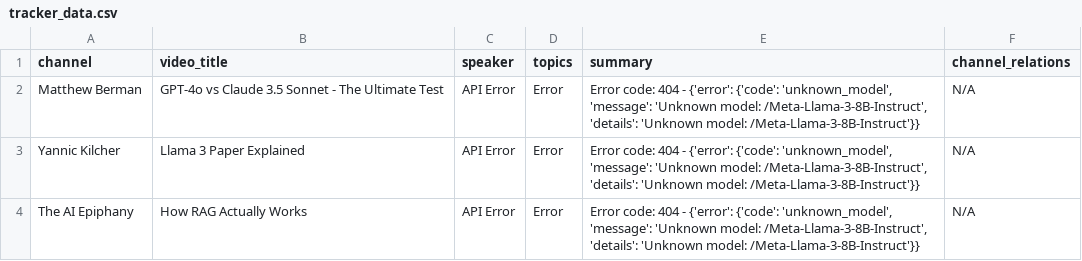
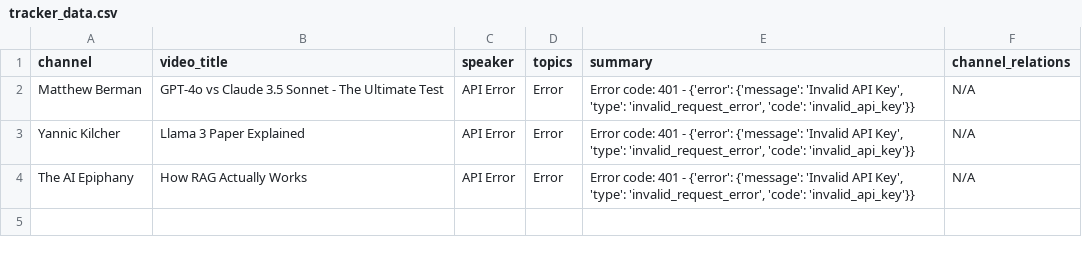
Before and after one commit to cycjasmine616/Recruitment-exercise-LLM-YouTube-landscape-tracker, a CSV file: tracker_data.csv, drawn as a sheet.

```diff
--- a/tracker_data.csv
+++ b/tracker_data.csv
@@ -1,4 +1,4 @@
 channel,video_title,speaker,topics,summary,channel_relations
-Matthew Berman,GPT-4o vs Claude 3.5 Sonnet - The Ultimate Test,API Error,Error,"Error code: 404 - {'error': {'code': 'unknown_model', 'message': 'Unknown model: /Meta-Llama-3-8B-Instruct', 'details': 'Unknown model: /Meta-Llama-3-8B-Instruct'}}",N/A
-Yannic Kilcher,Llama 3 Paper Explained,API Error,Error,"Error code: 404 - {'error': {'code': 'unknown_model', 'message': 'Unknown model: /Meta-Llama-3-8B-Instruct', 'details': 'Unknown model: /Meta-Llama-3-8B-Instruct'}}",N/A
-The AI Epiphany,How RAG Actually Works,API Error,Error,"Error code: 404 - {'error': {'code': 'unknown_model', 'message': 'Unknown model: /Meta-Llama-3-8B-Instruct', 'details': 'Unknown model: /Meta-Llama-3-8B-Instruct'}}",N/A
+Matthew Berman,GPT-4o vs Claude 3.5 Sonnet - The Ultimate Test,API Error,Error,"Error code: 401 - {'error': {'message': 'Invalid API Key', 'type': 'invalid_request_error', 'code': 'invalid_api_key'}}",N/A
+Yannic Kilcher,Llama 3 Paper Explained,API Error,Error,"Error code: 401 - {'error': {'message': 'Invalid API Key', 'type': 'invalid_request_error', 'code': 'invalid_api_key'}}",N/A
+The AI Epiphany,How RAG Actually Works,API Error,Error,"Error code: 401 - {'error': {'message': 'Invalid API Key', 'type': 'invalid_request_error', 'code': 'invalid_api_key'}}",N/A
```
Also changed, not shown: 1 other file.
